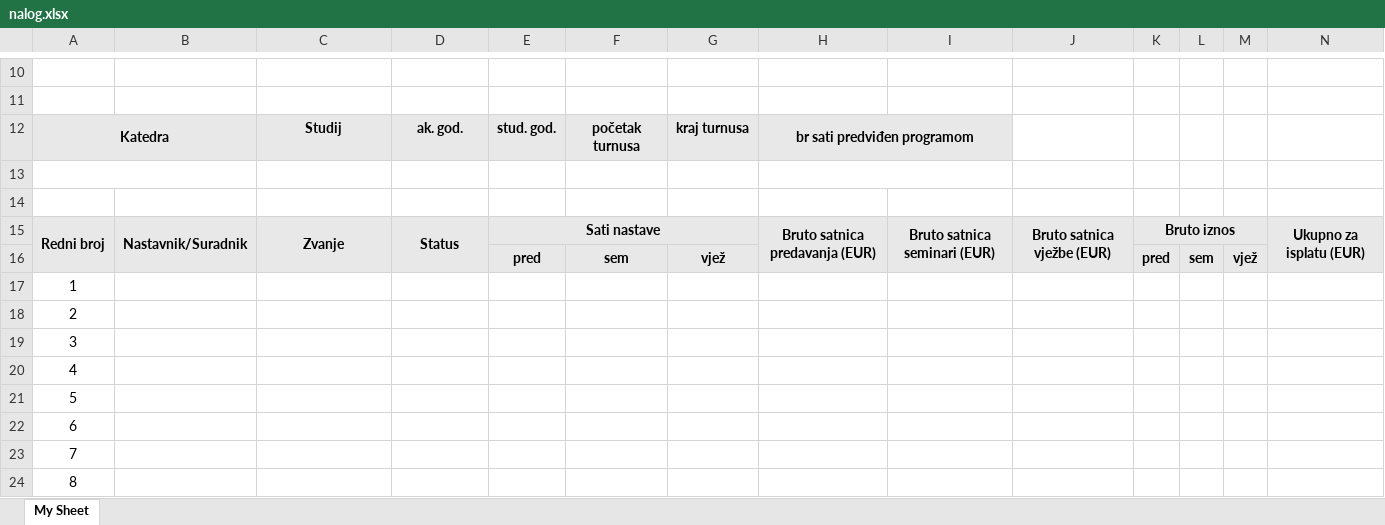
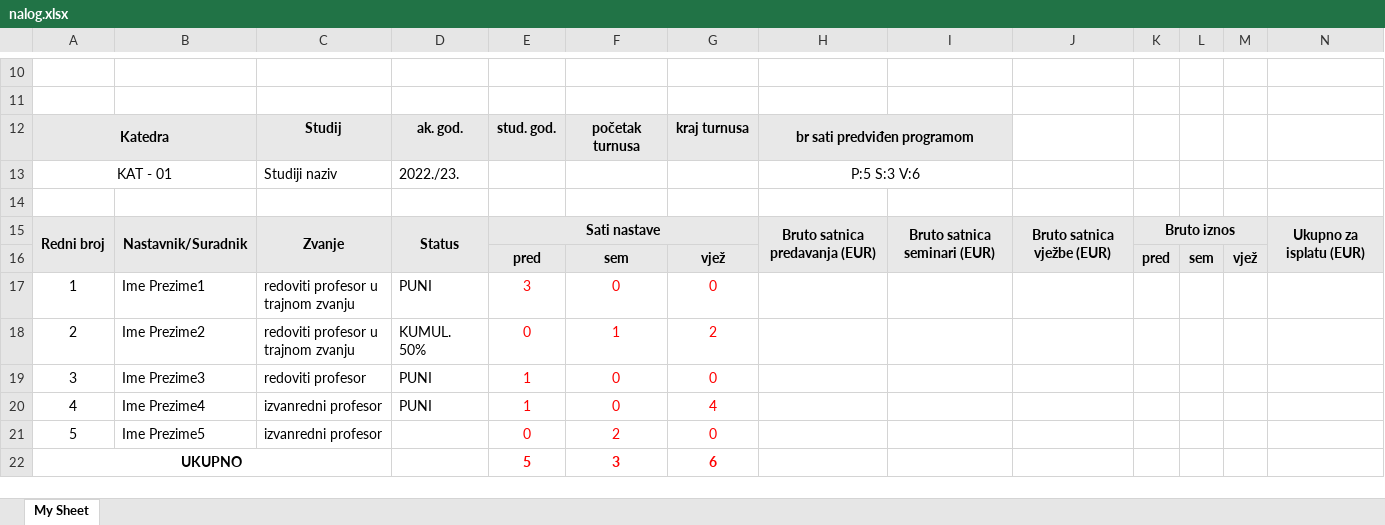
Before and after one commit to IvanKomadina/Praksa, an Excel workbook: API/nalog.xlsx, sheet My Sheet, drawn as a sheet; only a part is shown, gaps mark what is left out; values as stored, in another font and other column widths than the file's, no borders; charts and pictures not drawn; removed rows and columns are numbered as before the commit, all else as after; the diff covers the shown part only; the diff names each change by its address in the sheet, - before the commit and + after, or states it on an @@ line.

```diff
--- a/API/nalog.xlsx (sheet My Sheet)
+++ b/API/nalog.xlsx (sheet My Sheet)
@@ column A renumbered between rows 5 and 22 @@
-row 13: (empty)
+row 13: KAT - 01 |  | Studiji naziv | 2022./23. |  |  |  | P:5 S:3 V:6
-B17: (empty)
+B17: Ime Prezime1
-C17:C18: (empty)
+C17:C18: redoviti profesor u trajnom zvanju
-D17: (empty)
+D17: PUNI
-E17: (empty)
+E17: 3
-F17: (empty)
+F17: 0
-G17: (empty)
+G17: 0
-B18: (empty)
+B18: Ime Prezime2
-D18: (empty)
+D18: KUMUL. 50%
-E18: (empty)
+E18: 0
-F18: (empty)
+F18: 1
-G18: (empty)
+G18: 2
-B19: (empty)
+B19: Ime Prezime3
-C19: (empty)
+C19: redoviti profesor
-D19:D20: (empty)
+D19:D20: PUNI
-E19:E20: (empty)
+E19:E20: 1
-F19:F20: (empty)
+F19:F20: 0
-G19: (empty)
+G19: 0
-B20: (empty)
+B20: Ime Prezime4
-C20:C21: (empty)
+C20:C21: izvanredni profesor
-G20: (empty)
+G20: 4
-B21: (empty)
+B21: Ime Prezime5
-E21: (empty)
+E21: 0
-F21: (empty)
+F21: 2
-G21: (empty)
+G21: 0
-A22 bold: off
+A22 bold: on
+A22:C22 merged
-E22: (empty)
+E22: 5
-F22: (empty)
+F22: 3
-G22: (empty)
+G22: 6
-row 23: 7
-row 24: 8
```
Also changed, not shown: 1 removed row elsewhere in this sheet, 2 other files.
